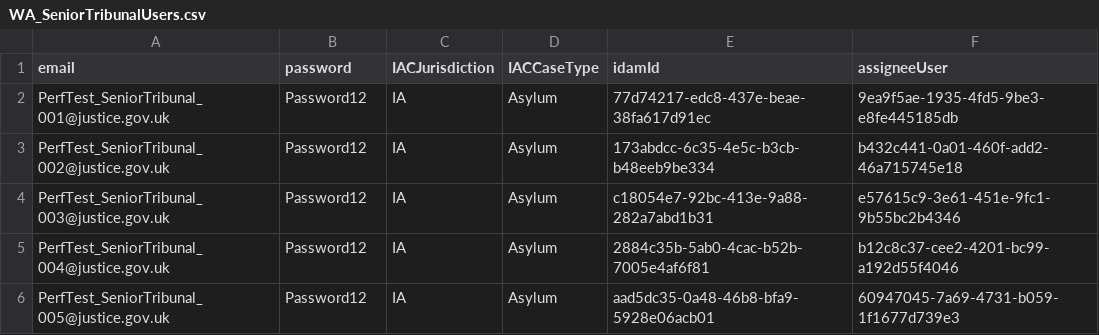
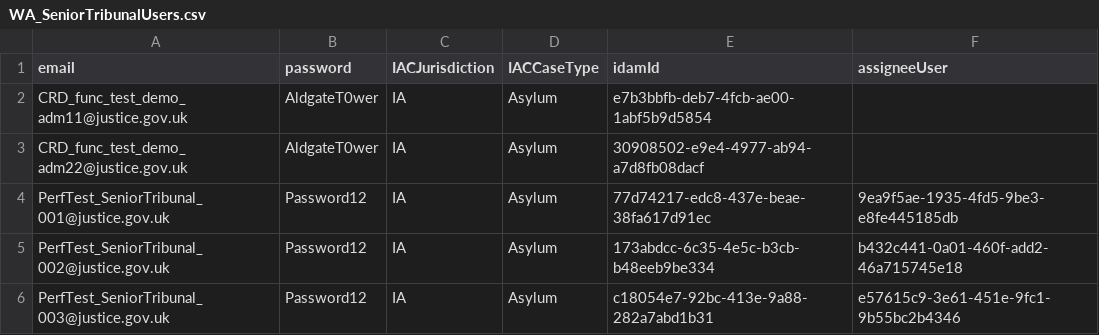
Before and after one commit to hmcts/wa-performance, a CSV file: src/gatling/resources/WA_SeniorTribunalUsers.csv, drawn as a sheet; only a part is shown; the shorter side is filled out with more unchanged rows; the diff names each change by its address in the sheet, - before the commit and + after, or states it on an @@ line.

```diff
--- a/src/gatling/resources/WA_SeniorTribunalUsers.csv
+++ b/src/gatling/resources/WA_SeniorTribunalUsers.csv
+row 2: CRD_func_test_demo_adm11@justice.gov.uk | AldgateT0wer | IA | Asylum | e7b3bbfb-deb7-4fcb-ae00-1abf5b9d5854
+row 3: CRD_func_test_demo_adm22@justice.gov.uk | AldgateT0wer | IA | Asylum | 30908502-e9e4-4977-ab94-a7d8fb08dacf
```
Also changed, not shown: src/gatling/resources/IACUserData.csv, src/gatling/resources/WA_TribunalUsers.csv, 11 other files.
